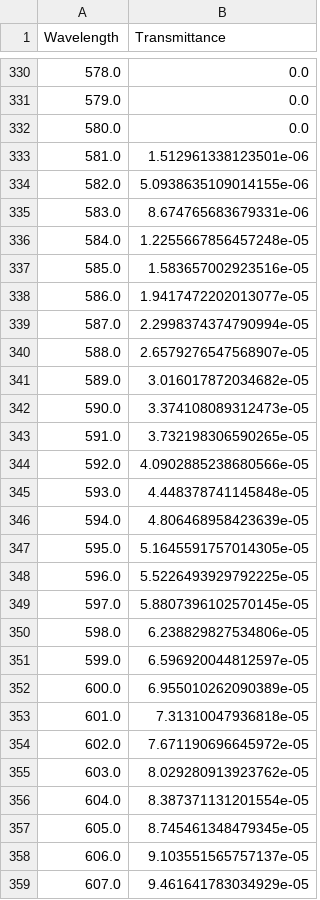
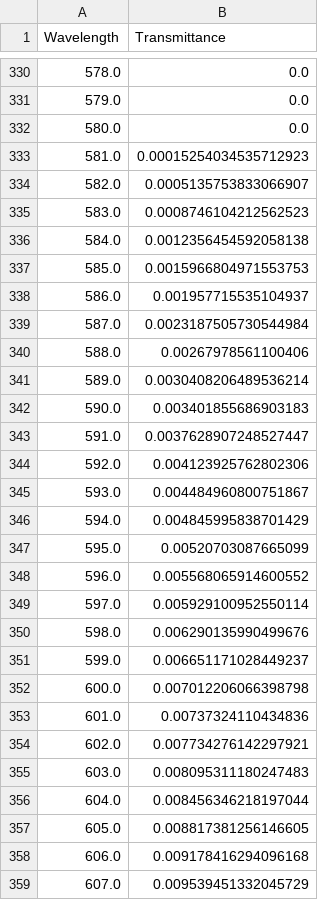
Before and after one commit to adamLastovka/SpectralCrosstalkOptimization, a CSV file: LEDS/XEG-PHOTORED_Processed.csv, drawn as a sheet; only a part is shown, gaps mark what is left out; the diff covers the shown part only.

```diff
--- a/LEDS/XEG-PHOTORED_Processed.csv
+++ b/LEDS/XEG-PHOTORED_Processed.csv
@@ -332,28 +332,28 @@ Wavelength,Transmittance
 580.0,0.0
-581.0,1.512961338123501e-06
-582.0,5.0938635109014155e-06
-583.0,8.674765683679331e-06
-584.0,1.2255667856457248e-05
-585.0,1.583657002923516e-05
-586.0,1.9417472202013077e-05
-587.0,2.2998374374790994e-05
-588.0,2.6579276547568907e-05
-589.0,3.016017872034682e-05
-590.0,3.374108089312473e-05
-591.0,3.732198306590265e-05
-592.0,4.0902885238680566e-05
-593.0,4.448378741145848e-05
-594.0,4.806468958423639e-05
-595.0,5.1645591757014305e-05
-596.0,5.5226493929792225e-05
-597.0,5.8807396102570145e-05
-598.0,6.238829827534806e-05
-599.0,6.596920044812597e-05
-600.0,6.955010262090389e-05
-601.0,7.31310047936818e-05
-602.0,7.671190696645972e-05
-603.0,8.029280913923762e-05
-604.0,8.387371131201554e-05
-605.0,8.745461348479345e-05
-606.0,9.103551565757137e-05
-607.0,9.461641783034929e-05
+581.0,0.00015254034535712923
+582.0,0.0005135753833066907
+583.0,0.0008746104212562523
+584.0,0.0012356454592058138
+585.0,0.0015966804971553753
+586.0,0.001957715535104937
+587.0,0.0023187505730544984
+588.0,0.00267978561100406
+589.0,0.0030408206489536214
+590.0,0.003401855686903183
+591.0,0.0037628907248527447
+592.0,0.004123925762802306
+593.0,0.004484960800751867
+594.0,0.004845995838701429
+595.0,0.00520703087665099
+596.0,0.005568065914600552
+597.0,0.005929100952550114
+598.0,0.006290135990499676
+599.0,0.006651171028449237
+600.0,0.007012206066398798
+601.0,0.00737324110434836
+602.0,0.007734276142297921
+603.0,0.008095311180247483
+604.0,0.008456346218197044
+605.0,0.008817381256146605
+606.0,0.009178416294096168
+607.0,0.009539451332045729
```
Also changed, not shown: 123 edited cells elsewhere in this file, LEDS/XEG-AMBER_Processed.csv, 11 other files.
